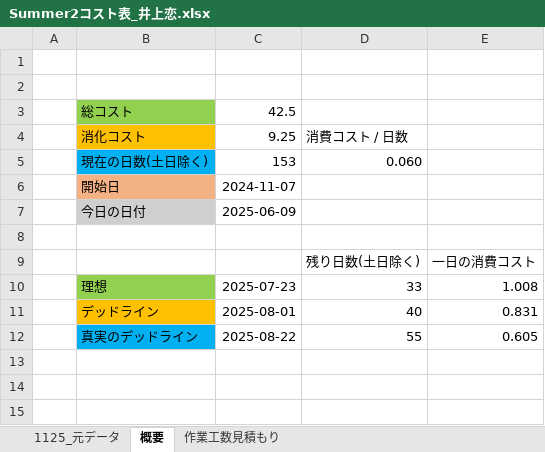
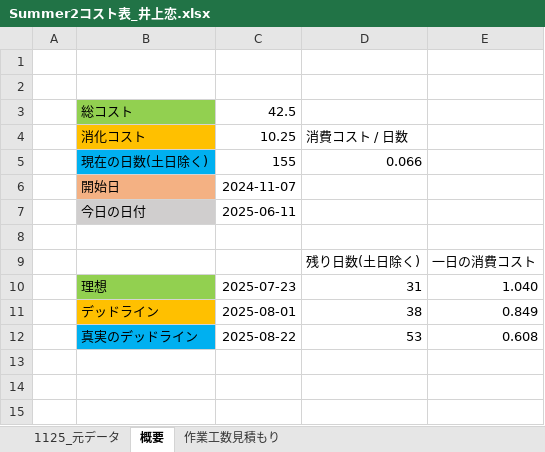
Before and after one commit to lovecap7/Summer2, an Excel workbook: Summer2コスト表_井上恋.xlsx, sheet 概要, drawn as a sheet; only a part is shown; values as stored, in another font and other column widths than the file's, no borders; removed rows and columns are numbered as before the commit, all else as after; the diff names each change by its address in the sheet, - before the commit and + after, or states it on an @@ line.

```diff
--- a/Summer2コスト表_井上恋.xlsx (sheet 概要)
+++ b/Summer2コスト表_井上恋.xlsx (sheet 概要)
-C4: 9.25
+C4: 10.25
-row 5:  | 現在の日数(土日除く) | 153 | 0.060
+row 5:  | 現在の日数(土日除く) | 155 | 0.066
-C7: 2025-06-09
+C7: 2025-06-11
-D10: 33
+D10: 31
-E10: 1.008
+E10: 1.040
-D11: 40
+D11: 38
-E11: 0.831
+E11: 0.849
-D12: 55
+D12: 53
-E12: 0.605
+E12: 0.608
```
Also changed, not shown: sheet 1125_元データ, sheet 作業工数見積もり.
